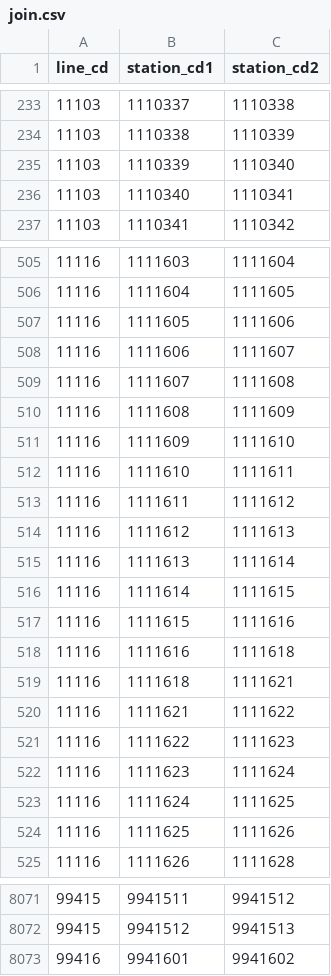
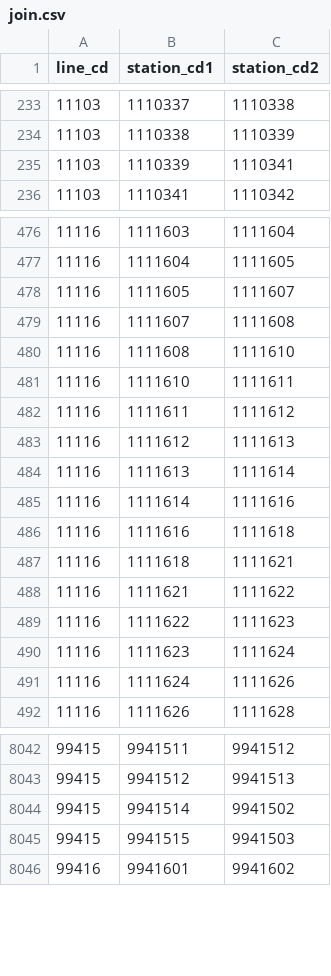
Before and after one commit to ny-a/ekidata, a CSV file: join.csv, drawn as a sheet; only a part is shown, gaps mark what is left out; the diff covers the shown part only.

```diff
--- a/join.csv
+++ b/join.csv
@@ -234,4 +234,3 @@ line_cd,station_cd1,station_cd2
 11103,1110338,1110339
-11103,1110339,1110340
-11103,1110340,1110341
+11103,1110339,1110341
 11103,1110341,1110342
@@ -506,7 +477,5 @@ line_cd,station_cd1,station_cd2
 11116,1111604,1111605
-11116,1111605,1111606
-11116,1111606,1111607
+11116,1111605,1111607
 11116,1111607,1111608
-11116,1111608,1111609
-11116,1111609,1111610
+11116,1111608,1111610
 11116,1111610,1111611
@@ -515,4 +484,3 @@ line_cd,station_cd1,station_cd2
 11116,1111613,1111614
-11116,1111614,1111615
-11116,1111615,1111616
+11116,1111614,1111616
 11116,1111616,1111618
@@ -522,4 +490,3 @@ line_cd,station_cd1,station_cd2
 11116,1111623,1111624
-11116,1111624,1111625
-11116,1111625,1111626
+11116,1111624,1111626
 11116,1111626,1111628
@@ -8072,2 +8043,4 @@ line_cd,station_cd1,station_cd2
 99415,9941512,9941513
+99415,9941514,9941502
+99415,9941515,9941503
 99416,9941601,9941602
```
Also changed, not shown: 11 added rows, 30 removed rows and 26 edited cells elsewhere in this file.
